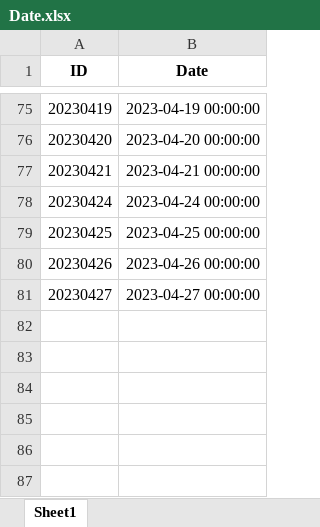
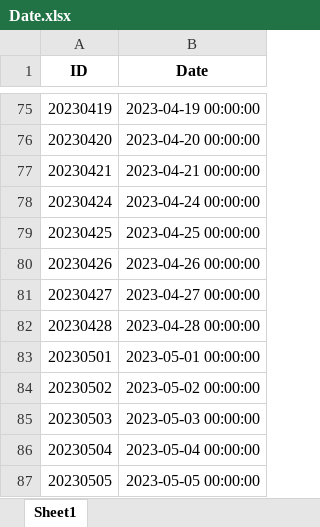
Before and after one commit to nickdgas/SnP500-Analysis, an Excel workbook: data/processed/Date.xlsx, sheet Sheet1, drawn as a sheet; only a part is shown, gaps mark what is left out; values as stored, in another font and other column widths than the file's, no borders; the diff names each change by its address in the sheet, - before the commit and + after, or states it on an @@ line.

```diff
--- a/data/processed/Date.xlsx (sheet Sheet1)
+++ b/data/processed/Date.xlsx (sheet Sheet1)
+row 82: 20230428 | 2023-04-28 00:00:00
+row 83: 20230501 | 2023-05-01 00:00:00
+row 84: 20230502 | 2023-05-02 00:00:00
+row 85: 20230503 | 2023-05-03 00:00:00
+row 86: 20230504 | 2023-05-04 00:00:00
+row 87: 20230505 | 2023-05-05 00:00:00
```
Also changed, not shown: data/processed/CorporateActions.xlsx, data/processed/Security.xlsx, 5 other files.
